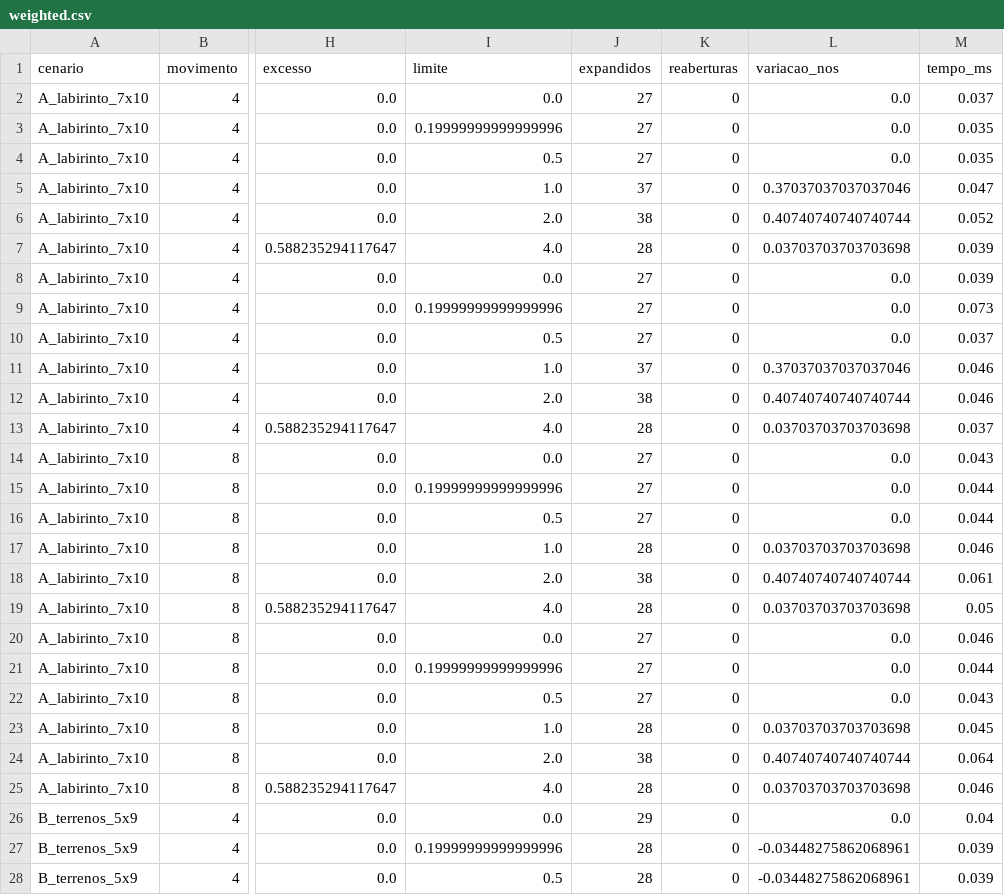
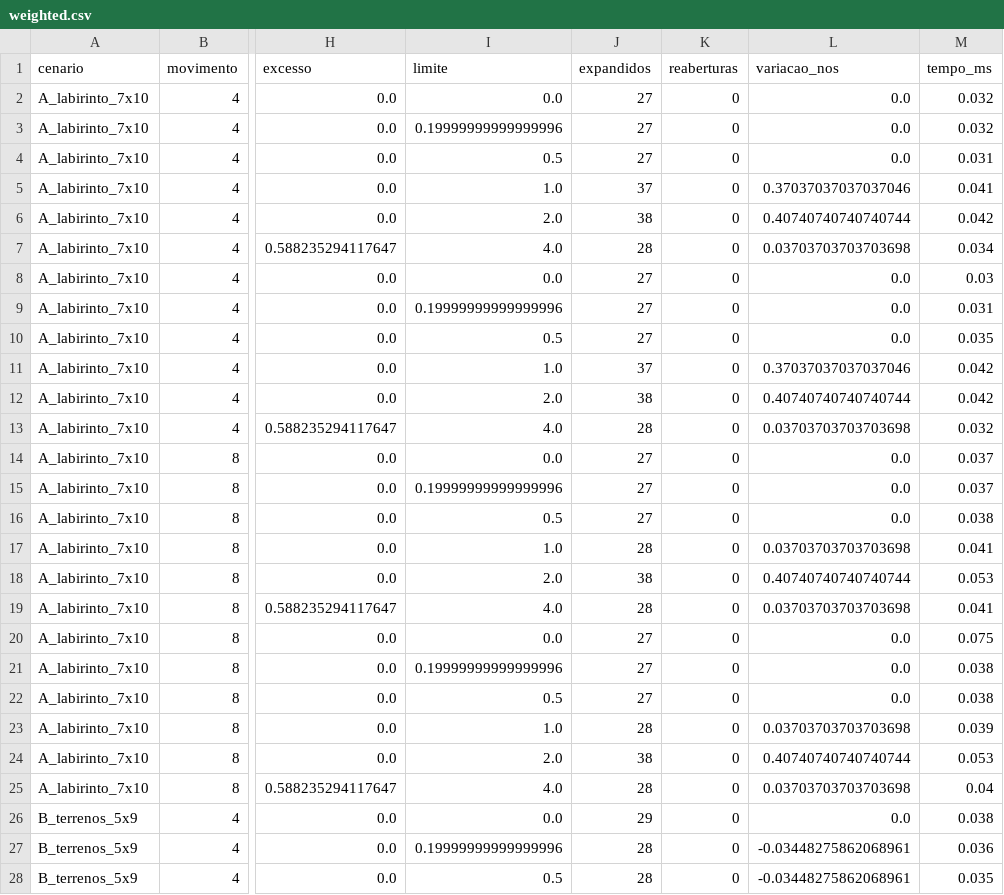
Before and after one commit to nicolasruchimura2/2D-Grid-Pathfinding-Heuristic-Search-Engine, a CSV file: resultados/weighted.csv, drawn as a sheet; only a part is shown, gaps mark what is left out; the diff covers the shown part only; the diff names each change by its address in the sheet, - before the commit and + after, or states it on an @@ line.

```diff
--- a/resultados/weighted.csv
+++ b/resultados/weighted.csv
-M2 (tempo_ms): 0.037
+M2 (tempo_ms): 0.032
-M3 (tempo_ms): 0.035
+M3 (tempo_ms): 0.032
-M4 (tempo_ms): 0.035
+M4 (tempo_ms): 0.031
-M5 (tempo_ms): 0.047
+M5 (tempo_ms): 0.041
-M6 (tempo_ms): 0.052
+M6 (tempo_ms): 0.042
-M7 (tempo_ms): 0.039
+M7 (tempo_ms): 0.034
-M8 (tempo_ms): 0.039
+M8 (tempo_ms): 0.03
-M9 (tempo_ms): 0.073
+M9 (tempo_ms): 0.031
-M10 (tempo_ms): 0.037
+M10 (tempo_ms): 0.035
-M11:M12 (tempo_ms): 0.046
+M11:M12 (tempo_ms): 0.042
-M13 (tempo_ms): 0.037
+M13 (tempo_ms): 0.032
-M14 (tempo_ms): 0.043
+M14 (tempo_ms): 0.037
-M15 (tempo_ms): 0.044
+M15 (tempo_ms): 0.037
-M16 (tempo_ms): 0.044
+M16 (tempo_ms): 0.038
-M17 (tempo_ms): 0.046
+M17 (tempo_ms): 0.041
-M18 (tempo_ms): 0.061
+M18 (tempo_ms): 0.053
-M19 (tempo_ms): 0.05
+M19 (tempo_ms): 0.041
-M20 (tempo_ms): 0.046
+M20 (tempo_ms): 0.075
-M21 (tempo_ms): 0.044
+M21 (tempo_ms): 0.038
-M22 (tempo_ms): 0.043
+M22 (tempo_ms): 0.038
-M23 (tempo_ms): 0.045
+M23 (tempo_ms): 0.039
-M24 (tempo_ms): 0.064
+M24 (tempo_ms): 0.053
-M25 (tempo_ms): 0.046
+M25 (tempo_ms): 0.04
-M26 (tempo_ms): 0.04
+M26 (tempo_ms): 0.038
-M27 (tempo_ms): 0.039
+M27 (tempo_ms): 0.036
-M28 (tempo_ms): 0.039
+M28 (tempo_ms): 0.035
```
Also changed, not shown: 141 edited cells elsewhere in this file, resultados/comparacao.csv, resultados/escalabilidade.csv, 32 other files.
